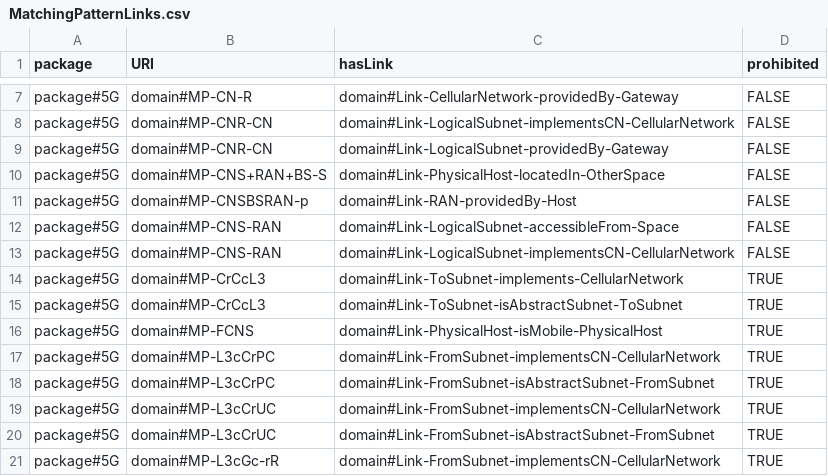
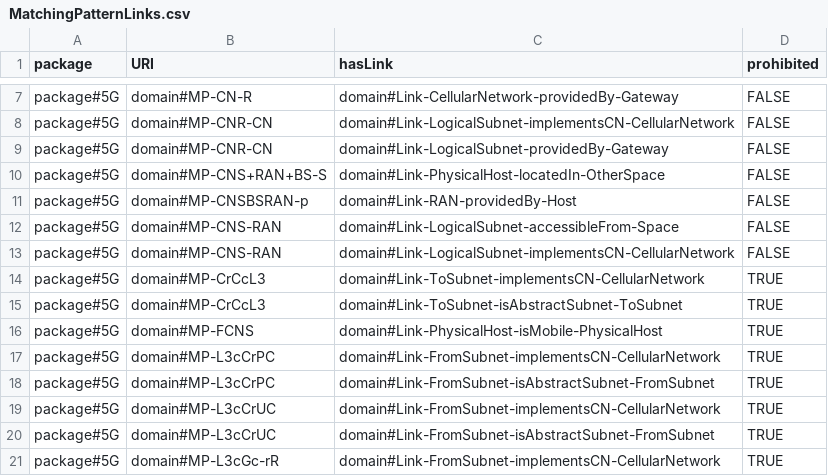
Before and after one commit to Spyderisk/domain-network, a CSV file: csv/MatchingPatternLinks.csv, drawn as a sheet; only a part is shown, gaps mark what is left out.

```diff
--- a/csv/MatchingPatternLinks.csv
+++ b/csv/MatchingPatternLinks.csv
@@ -13,3 +13,3 @@ package#5G,domain#MP-CNS-RAN,domain#Link-LogicalSubnet-accessibleFrom-Space,FALS
 package#5G,domain#MP-CNS-RAN,domain#Link-LogicalSubnet-implementsCN-CellularNetwork,FALSE
-package#5G,domain#MP-CrCcL3,domain#Link-ToSubnet-implements-CellularNetwork,TRUE
+package#5G,domain#MP-CrCcL3,domain#Link-ToSubnet-implementsCN-CellularNetwork,TRUE
 package#5G,domain#MP-CrCcL3,domain#Link-ToSubnet-isAbstractSubnet-ToSubnet,TRUE
```
Also changed, not shown: csv/ObjectProperty.csv, csv/ObjectPropertyDomains.csv, 3 other files.
